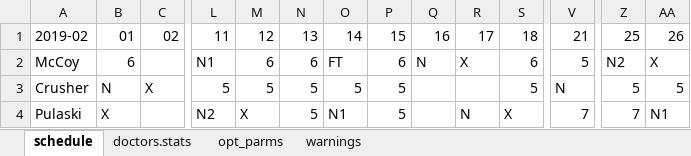
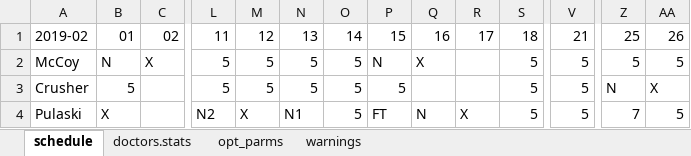
Before and after one commit to andbgr/doctor_scheduling, an Excel workbook: example/schedule.xlsx, sheet schedule, drawn as a sheet; only a part is shown, gaps mark what is left out; values as stored, in another font and other column widths than the file's, no cell formats; the diff covers the shown part only; the diff names each change by its address in the sheet, - before the commit and + after, or states it on an @@ line.

Commit message:
fixed small formatting error

```diff
--- a/example/schedule.xlsx (sheet schedule)
+++ b/example/schedule.xlsx (sheet schedule)
-B2: 6
+B2: N
-C2: (empty)
+C2: X
-L2: N1
+L2: 5
-M2: 6
+M2: 5
-N2: 6
+N2: 5
-O2: FT
+O2: 5
-P2: 6
+P2: N
-Q2: N
+Q2: X
-R2: X
+R2: (empty)
-S2: 6
+S2: 5
-Z2: N2
+Z2: 5
-AA2: X
+AA2: 5
-B3: N
+B3: 5
-C3: X
+C3: (empty)
-V3: N
+V3: 5
-Z3: 5
+Z3: N
-AA3: 5
+AA3: X
-N4: 5
+N4: N1
-O4: N1
+O4: 5
-P4: 5
+P4: FT
-Q4: (empty)
+Q4: N
-R4: N
+R4: X
-S4: X
+S4: 5
-V4: 7
+V4: 5
-AA4: N1
+AA4: 5
```
Also changed, not shown: 1 added row, 1 removed row and 87 edited cells elsewhere in this sheet, sheet doctors.stats, sheet warnings, sheet opt_parms, cell formats.
